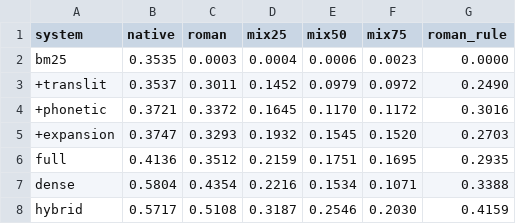
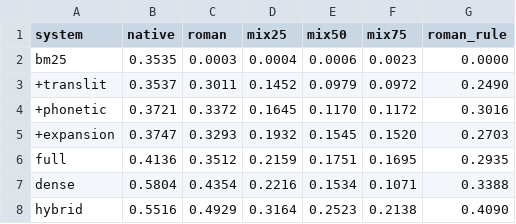
Before and after one commit to codenewbie09/hinglish-ir, a CSV file: results/main_MRR10_full.csv, drawn as a sheet.

```diff
--- a/results/main_MRR10_full.csv
+++ b/results/main_MRR10_full.csv
@@ -7,2 +7,2 @@ full,0.4136,0.3512,0.2159,0.1751,0.1695,0.2935
 dense,0.5804,0.4354,0.2216,0.1534,0.1071,0.3388
-hybrid,0.5717,0.5108,0.3187,0.2546,0.2030,0.4159
+hybrid,0.5516,0.4929,0.3164,0.2523,0.2138,0.4090
```
Also changed, not shown: results/main_F110_full.csv, results/main_F110_sample.csv, 25 other files.
